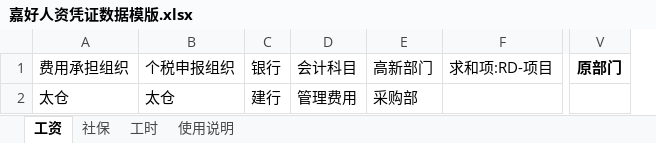
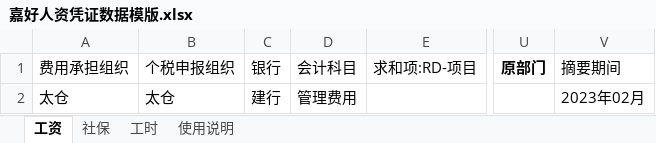
Before and after one commit to ReshapeData/mdljhhrvCom, an Excel workbook: www/嘉好人资凭证数据模版.xlsx, sheet 工资, drawn as a sheet; only a part is shown, gaps mark what is left out; values as stored, in another font and other column widths than the file's, no borders; removed rows and columns are numbered as before the commit, all else as after; the diff names each change by its address in the sheet, - before the commit and + after, or states it on an @@ line.

```diff
--- a/www/嘉好人资凭证数据模版.xlsx (sheet 工资)
+++ b/www/嘉好人资凭证数据模版.xlsx (sheet 工资)
-column E (高新部门), row 2: 采购部
+column V (摘要期间), row 2: 2023年02月
```
Also changed, not shown: sheet 社保, sheet 使用说明, 2 other files.
